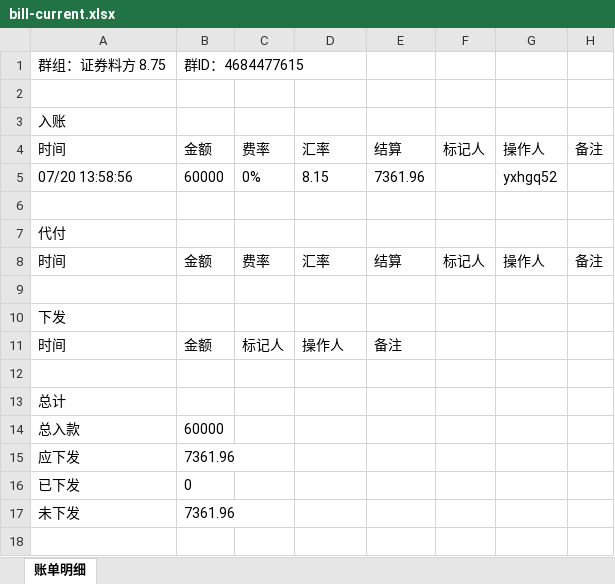
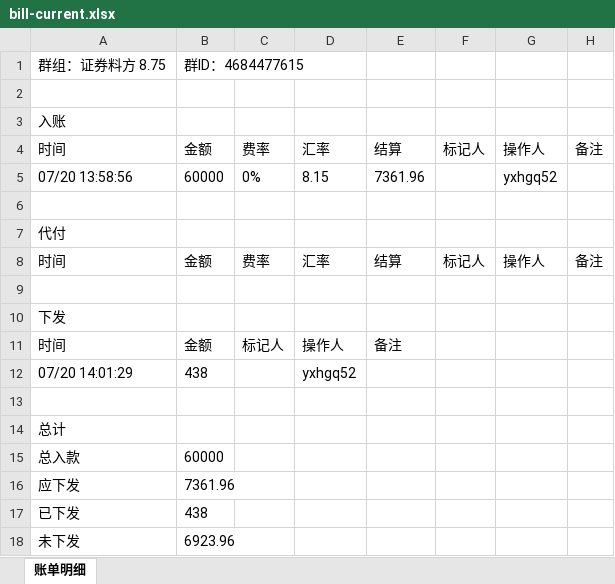
Before and after one commit to jzhangdan/botWeb, an Excel workbook: bills/JXZFSP/-4684477615/d2a2b39eebccdff4256d863198fd6613e54ddc239f40982774b9f80b2bfe49e8/bill-current.xlsx, sheet 账单明细, drawn as a sheet; values as stored, in another font and other column widths than the file's, no borders; addresses are those after the commit; the diff names each change by its address in the sheet, - before the commit and + after, or states it on an @@ line.

Commit message:
update bill page -4684477615

```diff
--- a/bills/JXZFSP/-4684477615/d2a2b39eebccdff4256d863198fd6613e54ddc239f40982774b9f80b2bfe49e8/bill-current.xlsx (sheet 账单明细)
+++ b/bills/JXZFSP/-4684477615/d2a2b39eebccdff4256d863198fd6613e54ddc239f40982774b9f80b2bfe49e8/bill-current.xlsx (sheet 账单明细)
+row 12: 07/20 14:01:29 | 438 |  | yxhgq52
-B17: 0
+B17: 438
-B18: 7361.96
+B18: 6923.96
```
